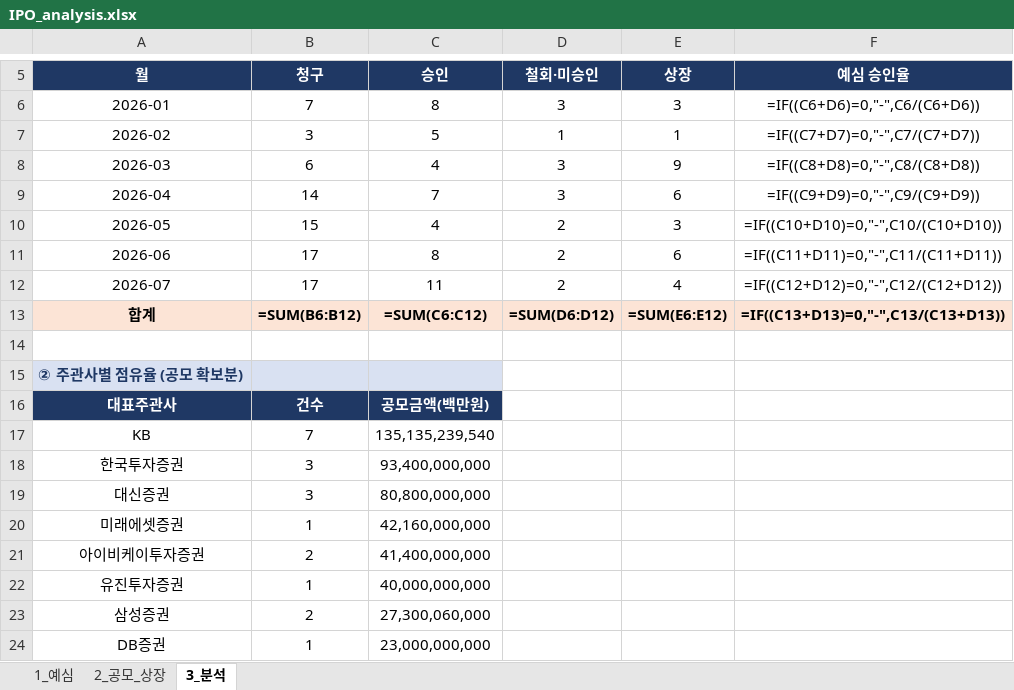
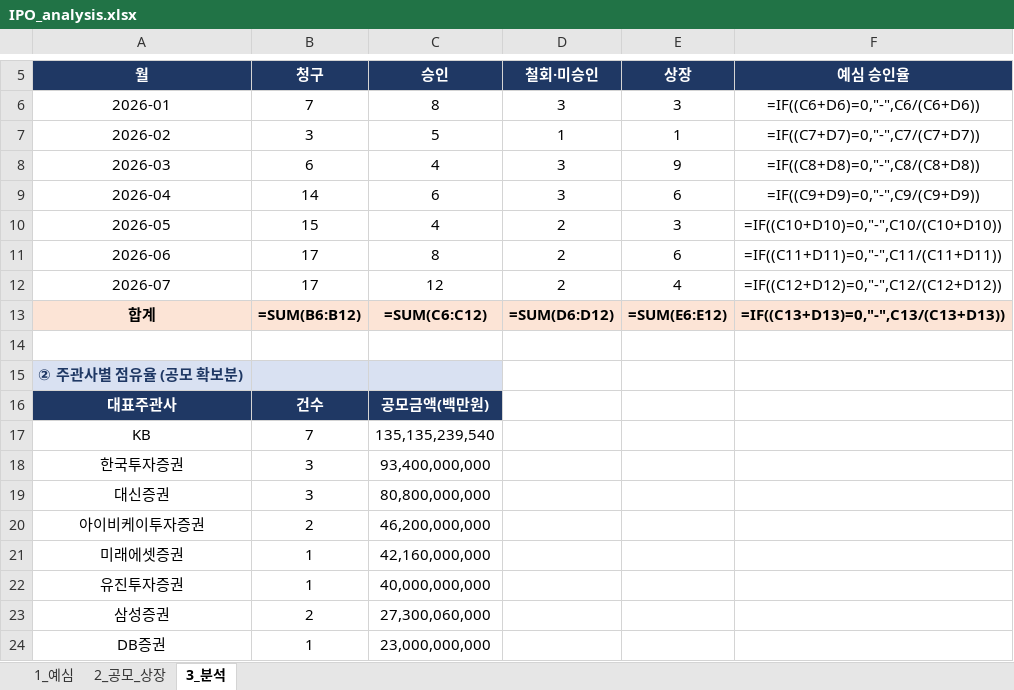
Before and after one commit to history-dungeon-user/IPO-MARKET-REVIEW, an Excel workbook: IPO_analysis.xlsx, sheet 3_분석, drawn as a sheet; only a part is shown, gaps mark what is left out; values as stored, in another font and other column widths than the file's, no borders; formulas without a stored value are shown as written; removed rows and columns are numbered as before the commit, all else as after; the diff names each change by its address in the sheet, - before the commit and + after, or states it on an @@ line.

```diff
--- a/IPO_analysis.xlsx (sheet 3_분석)
+++ b/IPO_analysis.xlsx (sheet 3_분석)
-C9 (승인): 7
+C9 (승인): 6
-C12 (승인): 11
+C12 (승인): 12
+row 20: 아이비케이투자증권 | 2 | 46,200,000,000
-row 21: 아이비케이투자증권 | 2 | 41,400,000,000
```
Also changed, not shown: sheet 2_공모_상장, sheet 1_예심, IPO_Rawdata_master.xlsx, 7 other files.
